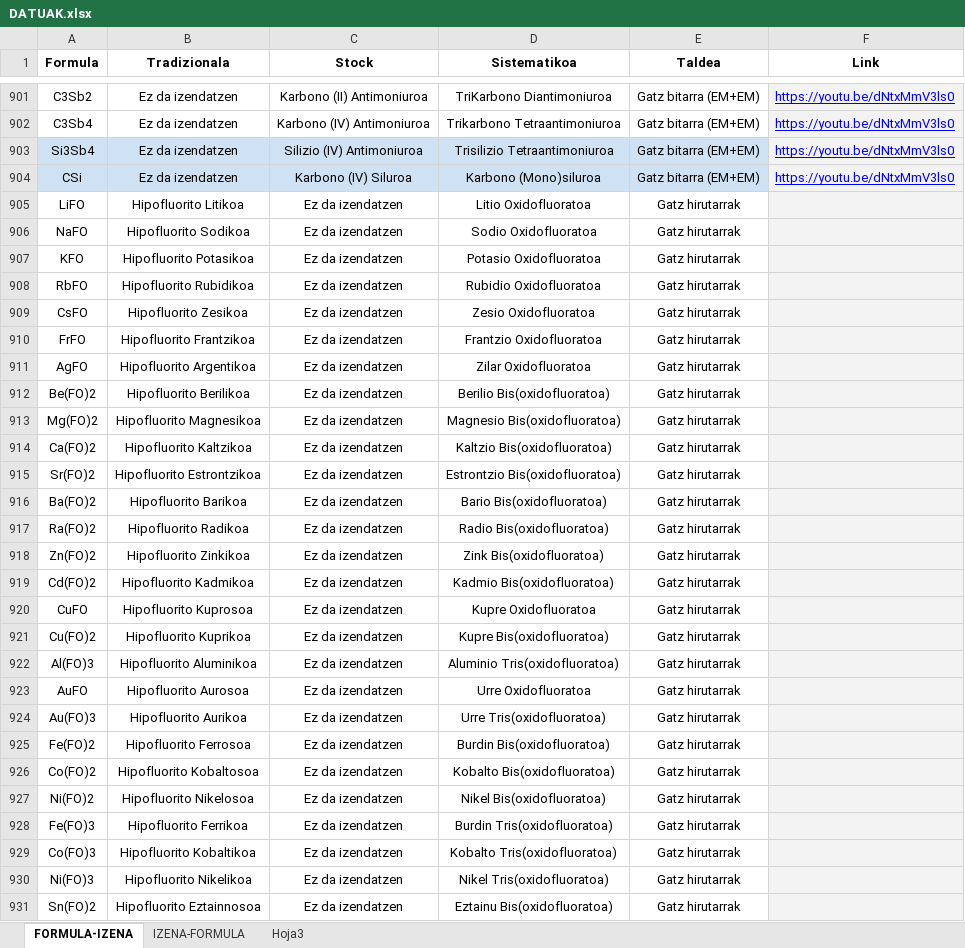
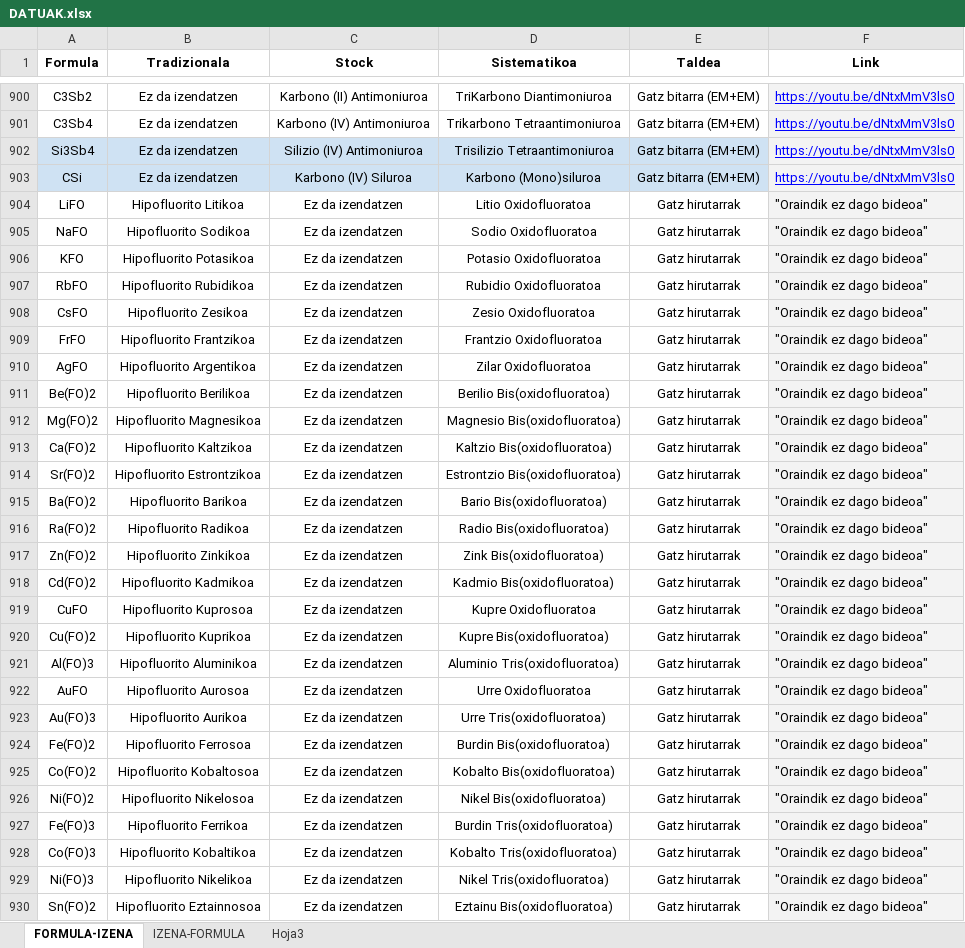
Before and after one commit to fisikasi/formulazioa, an Excel workbook: AUTOZUZENKETAK/DATUAK.xlsx, sheet FORMULA-IZENA, drawn as a sheet; only a part is shown, gaps mark what is left out; values as stored, in another font and other column widths than the file's, no borders; addresses are those after the commit; the diff covers the shown part only; the diff names each change by its address in the sheet, - before the commit and + after, or states it on an @@ line.

```diff
--- a/AUTOZUZENKETAK/DATUAK.xlsx (sheet FORMULA-IZENA)
+++ b/AUTOZUZENKETAK/DATUAK.xlsx (sheet FORMULA-IZENA)
-F904:F930 (Link): (empty)
+F904:F930 (Link): "Oraindik ez dago bideoa"
```
Also changed, not shown: 1 removed row and 1491 edited cells elsewhere in this sheet, AUTOZUZENKETAK/DATUAK1.xlsx, 2 other files.
